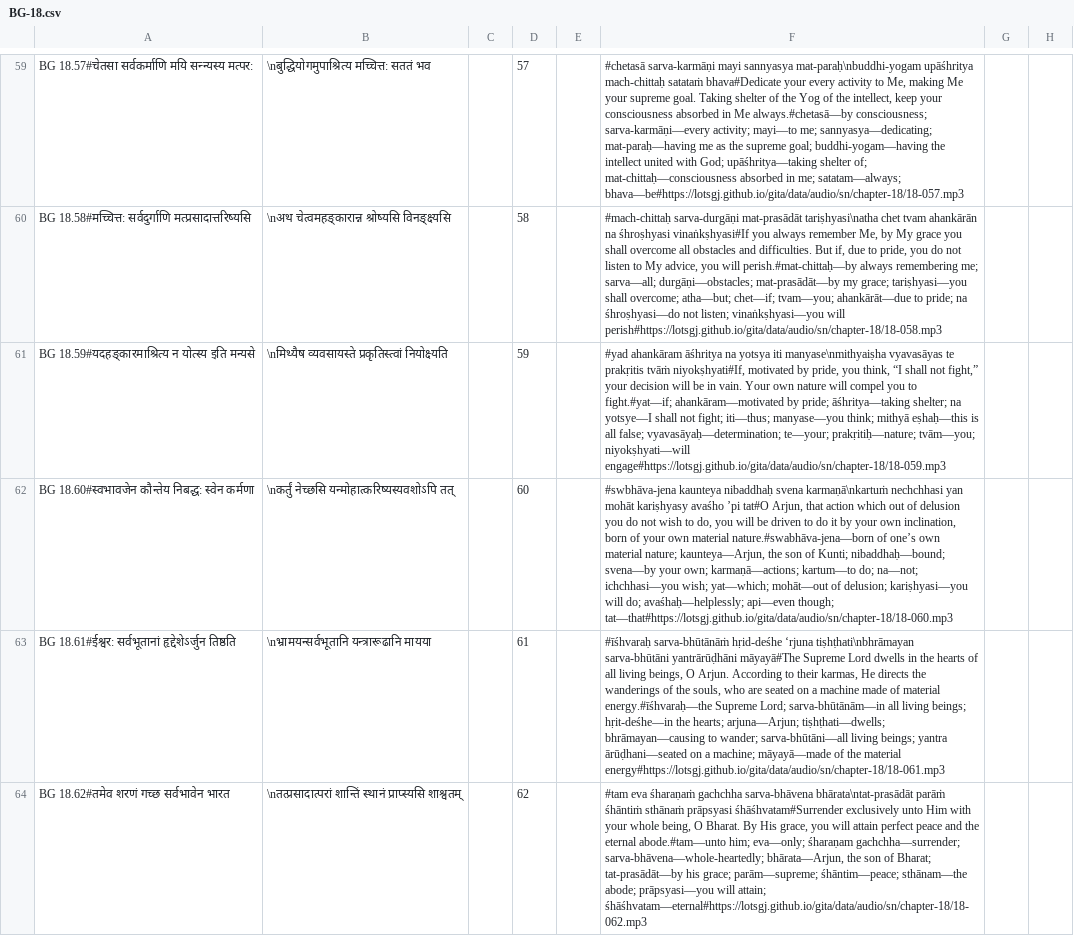
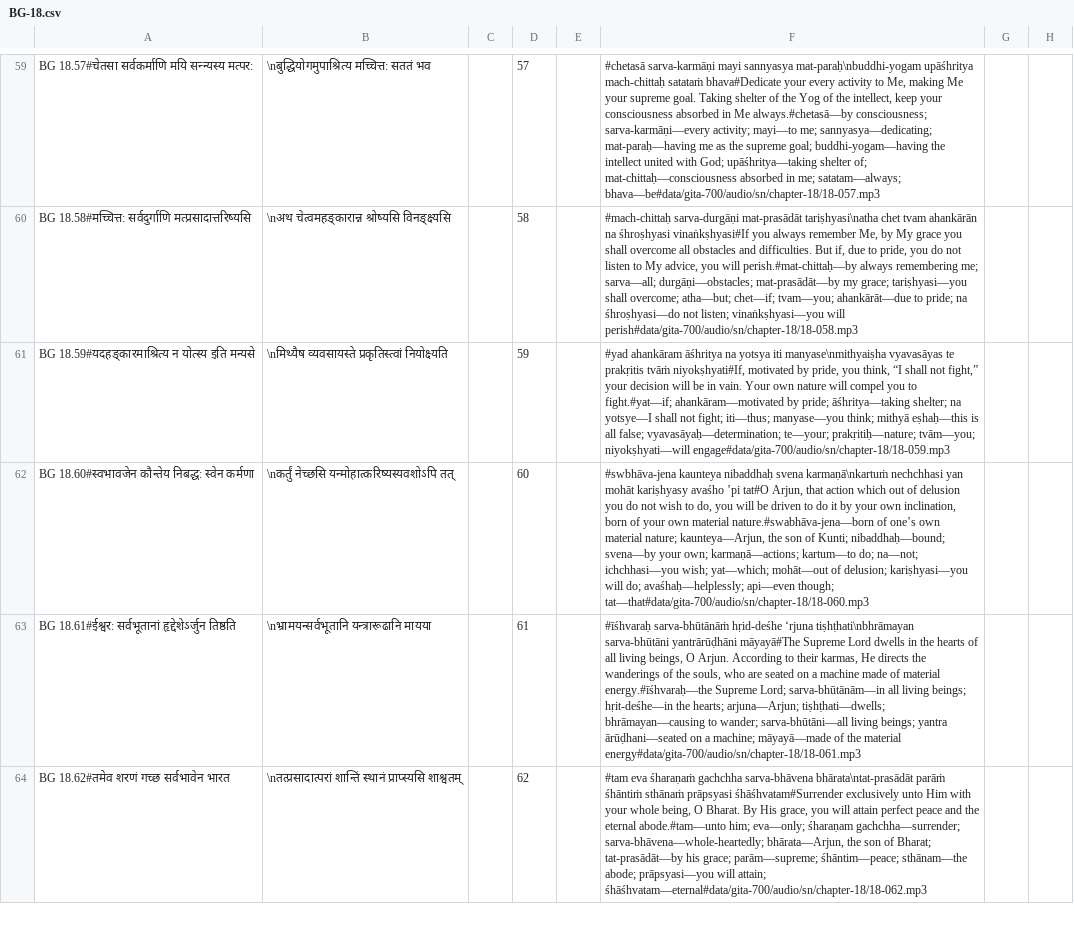
Before and after one commit to lotsgj/gita, a CSV file: data/gita-700/verses/en/BG-18.csv, drawn as a sheet; only a part is shown, gaps mark what is left out; the diff covers the shown part only; the diff names each change by its address in the sheet, - before the commit and + after, or states it on an @@ line.

Commit message:
Use relative URLs for Gita 700 data

```diff
--- a/data/gita-700/verses/en/BG-18.csv
+++ b/data/gita-700/verses/en/BG-18.csv
-F59: …me; satatam—always; bhava—be#https://lotsgj.github.io/gita/data/audio/sn/chapter-18/18-057.mp3
+F59: …me; satatam—always; bhava—be#data/gita-700/audio/sn/chapter-18/18-057.mp3
-F60: …vinaṅkṣhyasi—you will perish#https://lotsgj.github.io/gita/data/audio/sn/chapter-18/18-058.mp3
+F60: …vinaṅkṣhyasi—you will perish#data/gita-700/audio/sn/chapter-18/18-058.mp3
-F61: …tvām—you; niyokṣhyati—will engage#https://lotsgj.github.io/gita/data/audio/sn/chapter-18/18-059.mp3
+F61: …tvām—you; niyokṣhyati—will engage#data/gita-700/audio/sn/chapter-18/18-059.mp3
-F62: …api—even though; tat—that#https://lotsgj.github.io/gita/data/audio/sn/chapter-18/18-060.mp3
+F62: …api—even though; tat—that#data/gita-700/audio/sn/chapter-18/18-060.mp3
-F63: …the material energy#https://lotsgj.github.io/gita/data/audio/sn/chapter-18/18-061.mp3
+F63: …the material energy#data/gita-700/audio/sn/chapter-18/18-061.mp3
-F64: …will attain; śhāśhvatam—eternal#https://lotsgj.github.io/gita/data/audio/sn/chapter-18/18-062.mp3
+F64: …will attain; śhāśhvatam—eternal#data/gita-700/audio/sn/chapter-18/18-062.mp3
```
Also changed, not shown: 72 edited cells elsewhere in this file, data/gita-700/verses/en/BG-1.csv, data/gita-700/verses/en/BG-11.csv, 19 other files.
